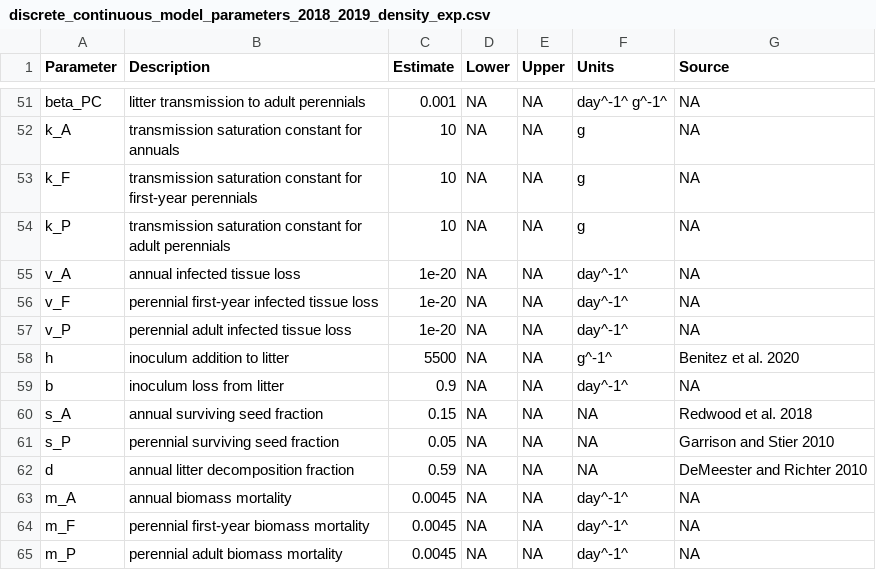
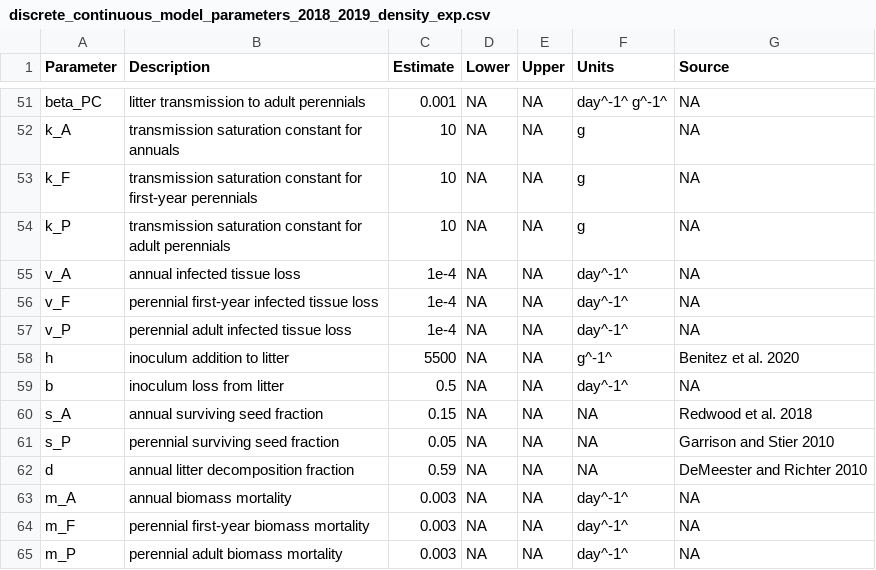
Before and after one commit to aekendig/microstegium-bipolaris, a CSV file: output/discrete_continuous_model_parameters_2018_2019_density_exp.csv, drawn as a sheet; only a part is shown, gaps mark what is left out; the diff covers the shown part only.

Commit message:
tune simulation model

```diff
--- a/output/discrete_continuous_model_parameters_2018_2019_density_exp.csv
+++ b/output/discrete_continuous_model_parameters_2018_2019_density_exp.csv
@@ -54,7 +54,7 @@ k_F,transmission saturation constant for first-year perennials,10,NA,NA,g,"NA"
 k_P,transmission saturation constant for adult perennials,10,NA,NA,g,"NA"
-v_A,annual infected tissue loss,1e-20,NA,NA,day^-1^,"NA"
-v_F,perennial first-year infected tissue loss,1e-20,NA,NA,day^-1^,"NA"
-v_P,perennial adult infected tissue loss,1e-20,NA,NA,day^-1^,"NA"
+v_A,annual infected tissue loss,1e-4,NA,NA,day^-1^,"NA"
+v_F,perennial first-year infected tissue loss,1e-4,NA,NA,day^-1^,"NA"
+v_P,perennial adult infected tissue loss,1e-4,NA,NA,day^-1^,"NA"
 h,inoculum addition to litter,5500,NA,NA,g^-1^,Benitez et al. 2020
-b,inoculum loss from litter,0.9,NA,NA,day^-1^,"NA"
+b,inoculum loss from litter,0.5,NA,NA,day^-1^,"NA"
 s_A,annual surviving seed fraction,0.15,NA,NA,"NA",Redwood et al. 2018
@@ -62,4 +62,4 @@ s_P,perennial surviving seed fraction,0.05,NA,NA,"NA",Garrison and Stier 2010
 d,annual litter decomposition fraction,0.59,NA,NA,"NA",DeMeester and Richter 2010
-m_A,annual biomass mortality,0.0045,NA,NA,day^-1^,"NA"
-m_F,perennial first-year biomass mortality,0.0045,NA,NA,day^-1^,"NA"
-m_P,perennial adult biomass mortality,0.0045,NA,NA,day^-1^,"NA"
+m_A,annual biomass mortality,0.003,NA,NA,day^-1^,"NA"
+m_F,perennial first-year biomass mortality,0.003,NA,NA,day^-1^,"NA"
+m_P,perennial adult biomass mortality,0.003,NA,NA,day^-1^,"NA"
```
Also changed, not shown: 21 edited cells elsewhere in this file, 7 other files.
